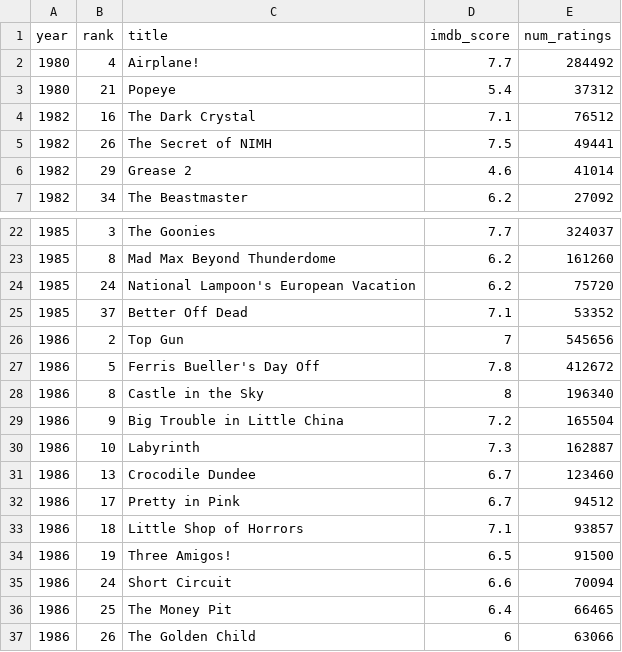
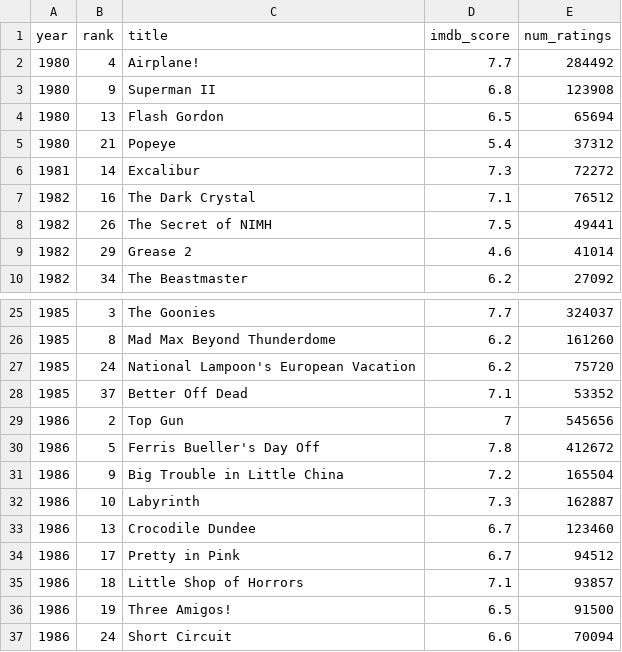
Before and after one commit to tayl0r/imdb_movie_buddy, a CSV file: lists/want_to_watch.csv, drawn as a sheet; only a part is shown, gaps mark what is left out; the shorter side is filled out with more unchanged rows; removed rows and columns are numbered as before the commit, all else as after; the diff names each change by its address in the sheet, - before the commit and + after, or states it on an @@ line.

```diff
--- a/lists/want_to_watch.csv
+++ b/lists/want_to_watch.csv
+row 3: 1980 | 9 | Superman II | 6.8 | 123908
+row 4: 1980 | 13 | Flash Gordon | 6.5 | 65694
+row 6: 1981 | 14 | Excalibur | 7.3 | 72272
-row 28: 1986 | 8 | Castle in the Sky | 8 | 196340
```
Also changed, not shown: 4 other files.
